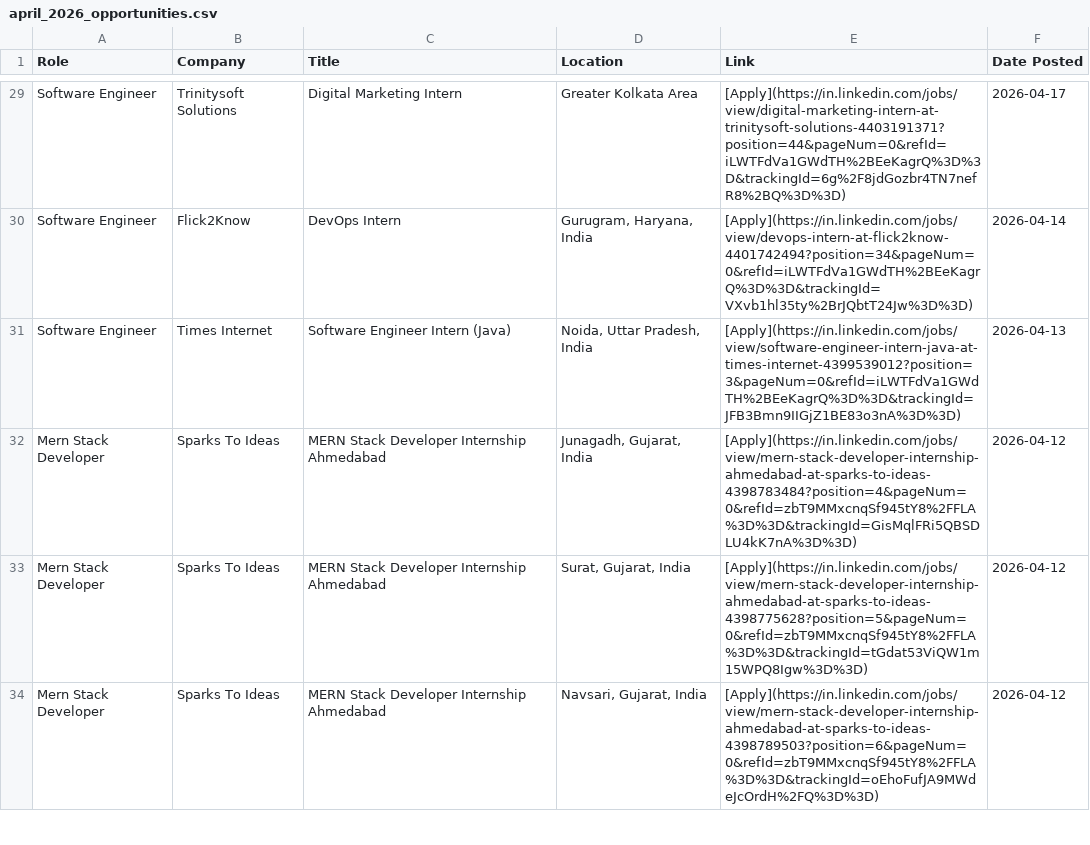
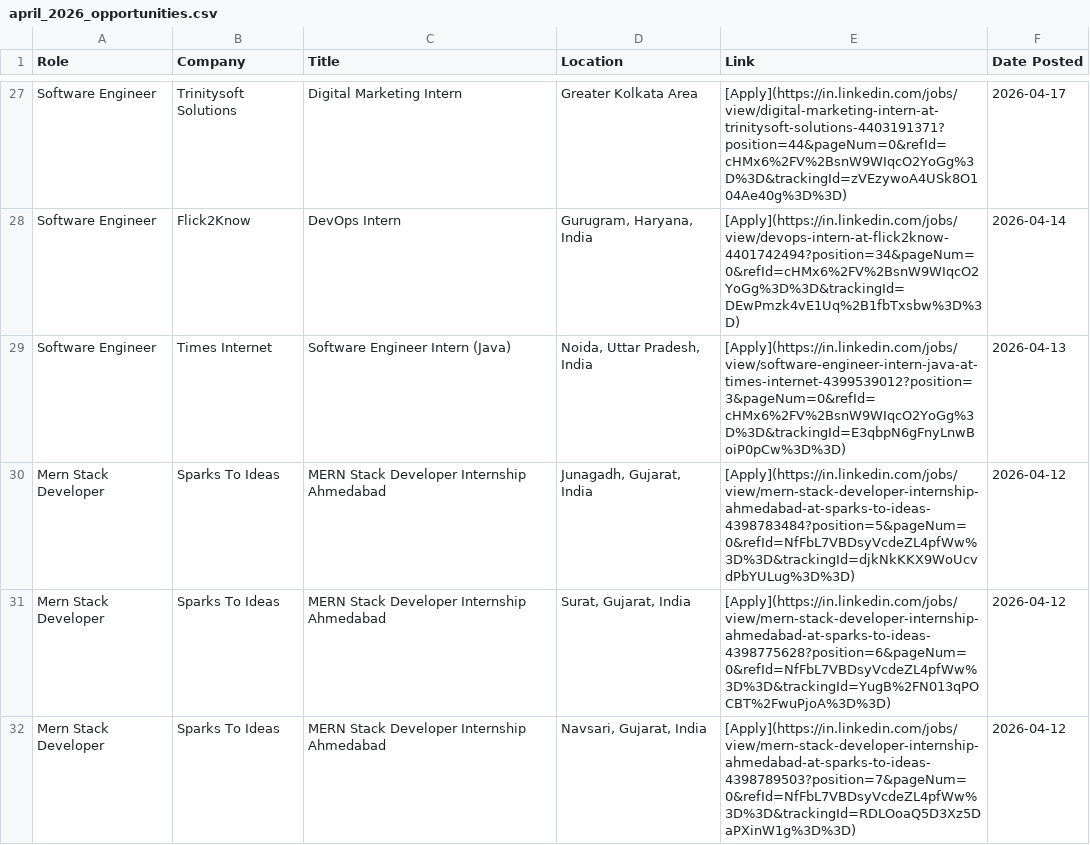
Before and after one commit to IshaCodes04/OpportunityHub, a CSV file: april_2026_opportunities.csv, drawn as a sheet; only a part is shown, gaps mark what is left out; addresses are those after the commit; the diff covers the shown part only; the diff names each change by its address in the sheet, - before the commit and + after, or states it on an @@ line.

```diff
--- a/april_2026_opportunities.csv
+++ b/april_2026_opportunities.csv
-E27 (Link): [Apply](https://in.linkedin.com/jobs/view/digital-marketing-intern-at-trinitysoft-solutions-4403191371?position=44&pageNum=0&refId=iLWTFdVa1GWdTH%2BEeKagrQ%3D%3D&trackingId=6g%2F8jdGozbr4TN7nefR8%2BQ%3D%3D)
+E27 (Link): [Apply](https://in.linkedin.com/jobs/view/digital-marketing-intern-at-trinitysoft-solutions-4403191371?position=44&pageNum=0&refId=cHMx6%2FV%2BsnW9WIqcO2YoGg%3D%3D&trackingId=zVEzywoA4USk8O104Ae40g%3D%3D)
-E28 (Link): [Apply](https://in.linkedin.com/jobs/view/devops-intern-at-flick2know-4401742494?position=34&pageNum=0&refId=iLWTFdVa1GWdTH%2BEeKagrQ%3D%3D&trackingId=VXvb1hl35ty%2BrJQbtT24Jw%3D%3D)
+E28 (Link): [Apply](https://in.linkedin.com/jobs/view/devops-intern-at-flick2know-4401742494?position=34&pageNum=0&refId=cHMx6%2FV%2BsnW9WIqcO2YoGg%3D%3D&trackingId=DEwPmzk4vE1Uq%2B1fbTxsbw%3D%3D)
-E29 (Link): [Apply](https://in.linkedin.com/jobs/view/software-engineer-intern-java-at-times-internet-4399539012?position=3&pageNum=0&refId=iLWTFdVa1GWdTH%2BEeKagrQ%3D%3D&trackingId=JFB3Bmn9IIGjZ1BE83o3nA%3D%3D)
+E29 (Link): [Apply](https://in.linkedin.com/jobs/view/software-engineer-intern-java-at-times-internet-4399539012?position=3&pageNum=0&refId=cHMx6%2FV%2BsnW9WIqcO2YoGg%3D%3D&trackingId=E3qbpN6gFnyLnwBoiP0pCw%3D%3D)
-E30 (Link): [Apply](https://in.linkedin.com/jobs/view/mern-stack-developer-internship-ahmedabad-at-sparks-to-ideas-4398783484?position=4&pageNum=0&refId=zbT9MMxcnqSf945tY8%2FFLA%3D%3D&trackingId=GisMqlFRi5QBSDLU4kK7nA%3D%3D)
+E30 (Link): [Apply](https://in.linkedin.com/jobs/view/mern-stack-developer-internship-ahmedabad-at-sparks-to-ideas-4398783484?position=5&pageNum=0&refId=NfFbL7VBDsyVcdeZL4pfWw%3D%3D&trackingId=djkNkKKX9WoUcvdPbYULug%3D%3D)
-E31 (Link): [Apply](https://in.linkedin.com/jobs/view/mern-stack-developer-internship-ahmedabad-at-sparks-to-ideas-4398775628?position=5&pageNum=0&refId=zbT9MMxcnqSf945tY8%2FFLA%3D%3D&trackingId=tGdat53ViQW1m15WPQ8Igw%3D%3D)
+E31 (Link): [Apply](https://in.linkedin.com/jobs/view/mern-stack-developer-internship-ahmedabad-at-sparks-to-ideas-4398775628?position=6&pageNum=0&refId=NfFbL7VBDsyVcdeZL4pfWw%3D%3D&trackingId=YugB%2FN013qPOCBT%2FwuPjoA%3D%3D)
-E32 (Link): [Apply](https://in.linkedin.com/jobs/view/mern-stack-developer-internship-ahmedabad-at-sparks-to-ideas-4398789503?position=6&pageNum=0&refId=zbT9MMxcnqSf945tY8%2FFLA%3D%3D&trackingId=oEhoFufJA9MWdeJcOrdH%2FQ%3D%3D)
+E32 (Link): [Apply](https://in.linkedin.com/jobs/view/mern-stack-developer-internship-ahmedabad-at-sparks-to-ideas-4398789503?position=7&pageNum=0&refId=NfFbL7VBDsyVcdeZL4pfWw%3D%3D&trackingId=RDLOoaQ5D3Xz5DaPXinW1g%3D%3D)
```
Also changed, not shown: 2 removed rows and 30 edited cells elsewhere in this file, 1 other file.
